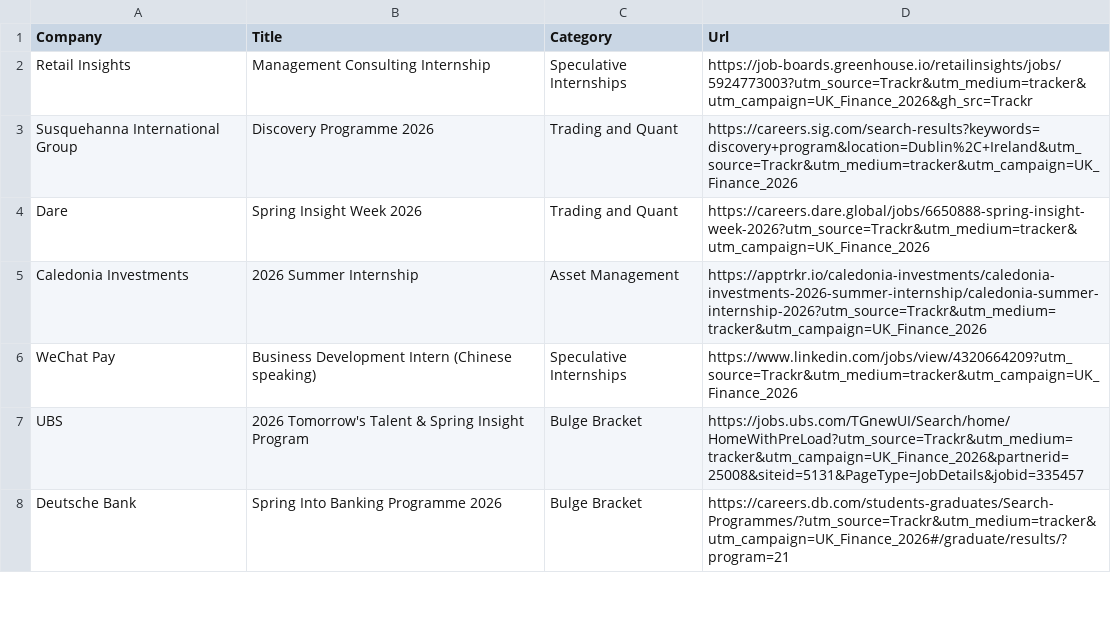
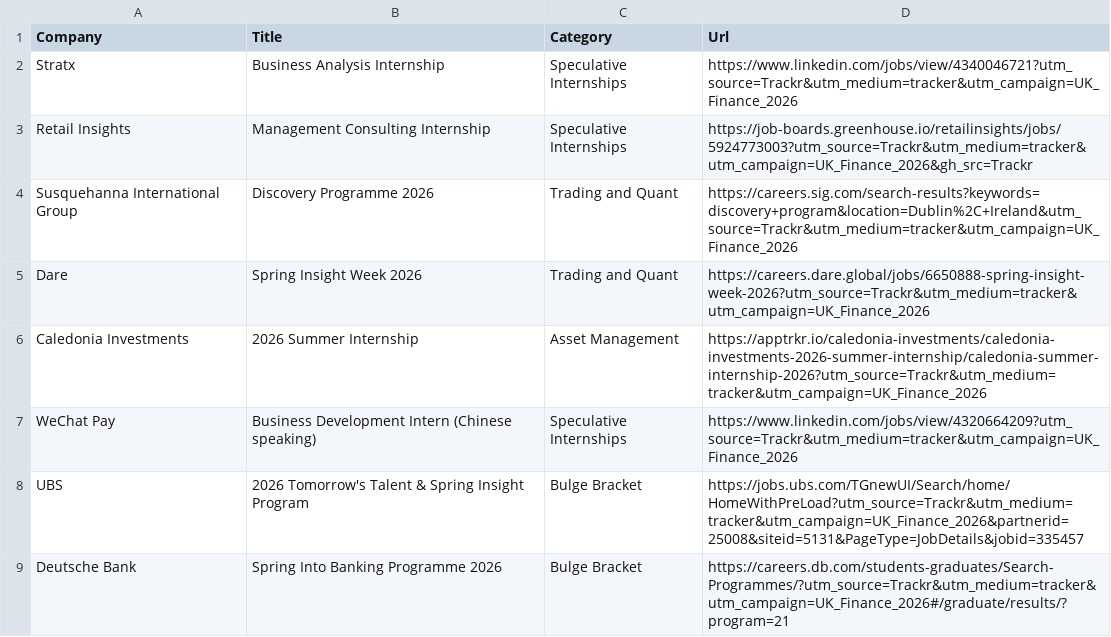
Before and after one commit to ludovicstvys/SpringIntern, a CSV file: processus_ouverts.csv, drawn as a sheet; only a part is shown; the diff names each change by its address in the sheet, - before the commit and + after, or states it on an @@ line.

```diff
--- a/processus_ouverts.csv
+++ b/processus_ouverts.csv
+row 2: Stratx | Business Analysis Internship | Speculative Internships | https://www.linkedin.com/jobs/view/4340046721?utm_source=Trackr&utm_medium=tracker&utm_campaign=UK_Finance_2026
```
